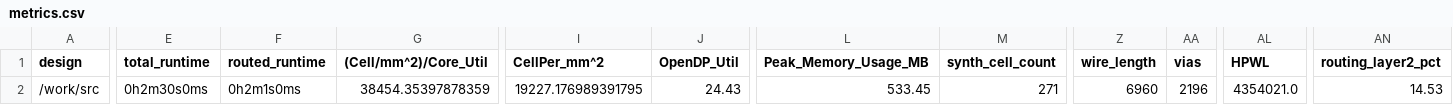
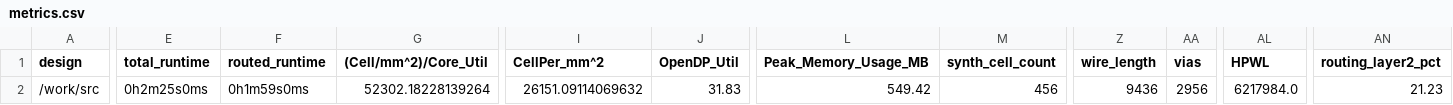
Before and after one commit to TinyTapeout/tinytapeout-04, a CSV file: projects/tt_um_mjbella_led_matrix_driver/metrics.csv, drawn as a sheet; only a part is shown, gaps mark what is left out; the diff covers the shown part only; the diff names each change by its address in the sheet, - before the commit and + after, or states it on an @@ line.

Commit message:
feat: update project tt_um_mjbella_led_matrix_driver from mjbella/tt04-led-matrix-driver
Commit: 8bc11492bb411cd61467c50f9fd32d8a9051401a
Workflow: https://github.com/mjbella/tt04-led-matrix-driver/actions/runs/6117378009

```diff
--- a/projects/tt_um_mjbella_led_matrix_driver/metrics.csv
+++ b/projects/tt_um_mjbella_led_matrix_driver/metrics.csv
-E2 (total_runtime): 0h2m30s0ms
+E2 (total_runtime): 0h2m25s0ms
-F2 (routed_runtime): 0h2m1s0ms
+F2 (routed_runtime): 0h1m59s0ms
-G2 ((Cell/mm^2)/Core_Util): 38454.35397878359
+G2 ((Cell/mm^2)/Core_Util): 52302.18228139264
-I2 (CellPer_mm^2): 19227.176989391795
+I2 (CellPer_mm^2): 26151.09114069632
-J2 (OpenDP_Util): 24.43
+J2 (OpenDP_Util): 31.83
-L2 (Peak_Memory_Usage_MB): 533.45
+L2 (Peak_Memory_Usage_MB): 549.42
-M2 (synth_cell_count): 271
+M2 (synth_cell_count): 456
-Z2 (wire_length): 6960
+Z2 (wire_length): 9436
-AA2 (vias): 2196
+AA2 (vias): 2956
-AL2 (HPWL): 4354021.0
+AL2 (HPWL): 6217984.0
-AN2 (routing_layer2_pct): 14.53
+AN2 (routing_layer2_pct): 21.23
```
Also changed, not shown: 24 edited cells elsewhere in this file, 6 other files.
